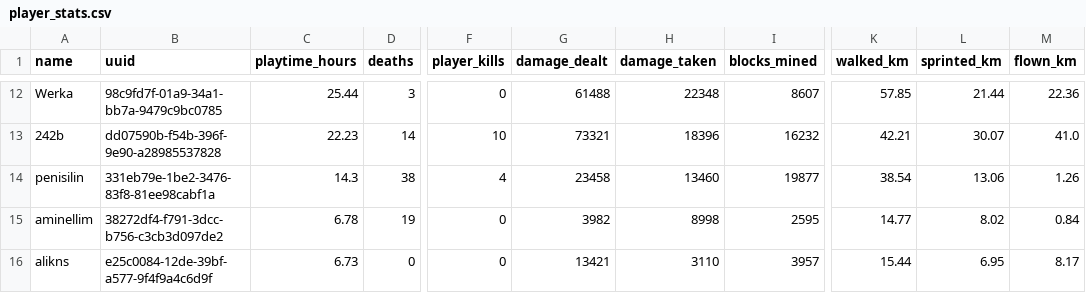
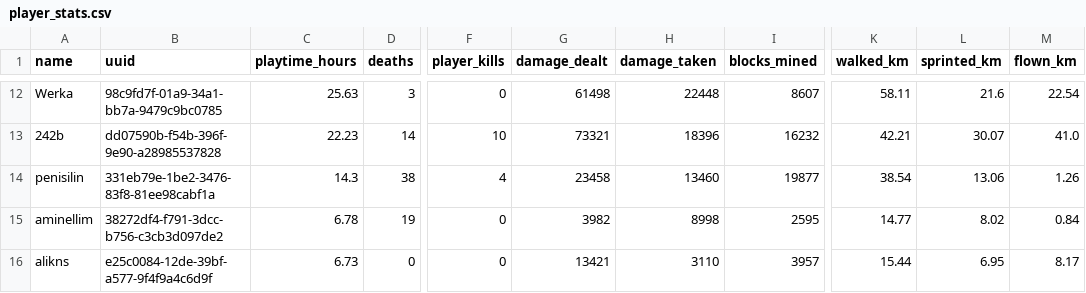
Before and after one commit to EgemenErin/MinecraftServerDataAnalysis, a CSV file: player_stats.csv, drawn as a sheet; only a part is shown, gaps mark what is left out; the diff covers the shown part only; the diff names each change by its address in the sheet, - before the commit and + after, or states it on an @@ line.

```diff
--- a/player_stats.csv
+++ b/player_stats.csv
-C12 (playtime_hours): 25.44
+C12 (playtime_hours): 25.63
-G12 (damage_dealt): 61488
+G12 (damage_dealt): 61498
-H12 (damage_taken): 22348
+H12 (damage_taken): 22448
-K12 (walked_km): 57.85
+K12 (walked_km): 58.11
-L12 (sprinted_km): 21.44
+L12 (sprinted_km): 21.6
-M12 (flown_km): 22.36
+M12 (flown_km): 22.54
```
Also changed, not shown: 1 added row, 1 removed row and 27 edited cells elsewhere in this file, 2 other files.
